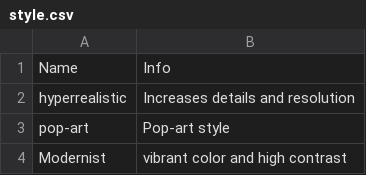
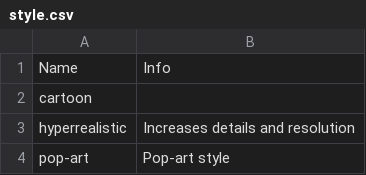
Before and after one commit to yyaadet/AIGC, a CSV file: stable_diffusion_webui/stable_diffusion_webui/prompt_data/style.csv, drawn as a sheet; only a part is shown; the shorter side is filled out with more unchanged rows.

```diff
--- a/stable_diffusion_webui/stable_diffusion_webui/prompt_data/style.csv
+++ b/stable_diffusion_webui/stable_diffusion_webui/prompt_data/style.csv
@@ -1,2 +1,3 @@
 Name,Info
+cartoon,
 hyperrealistic,Increases details and resolution
```
Also changed, not shown: 10 other files.
